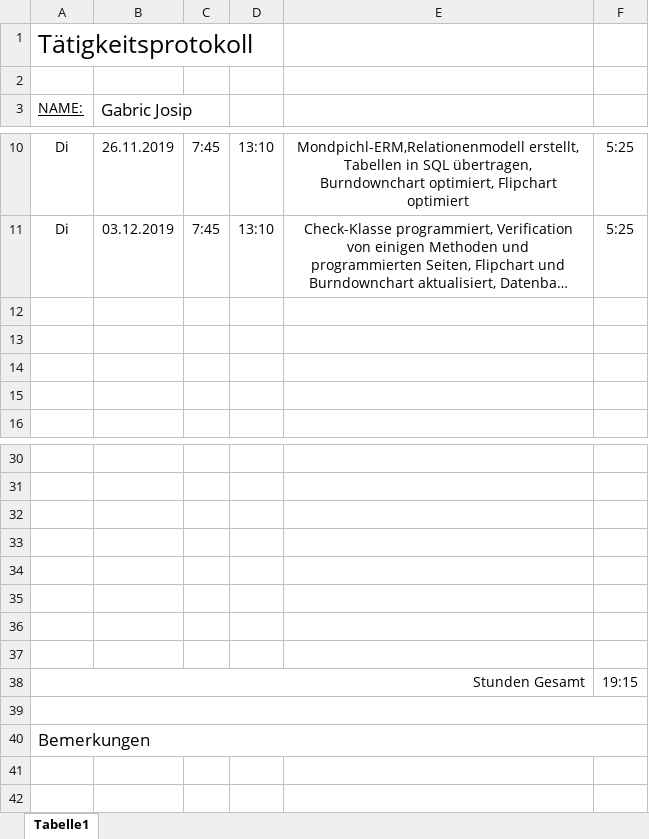
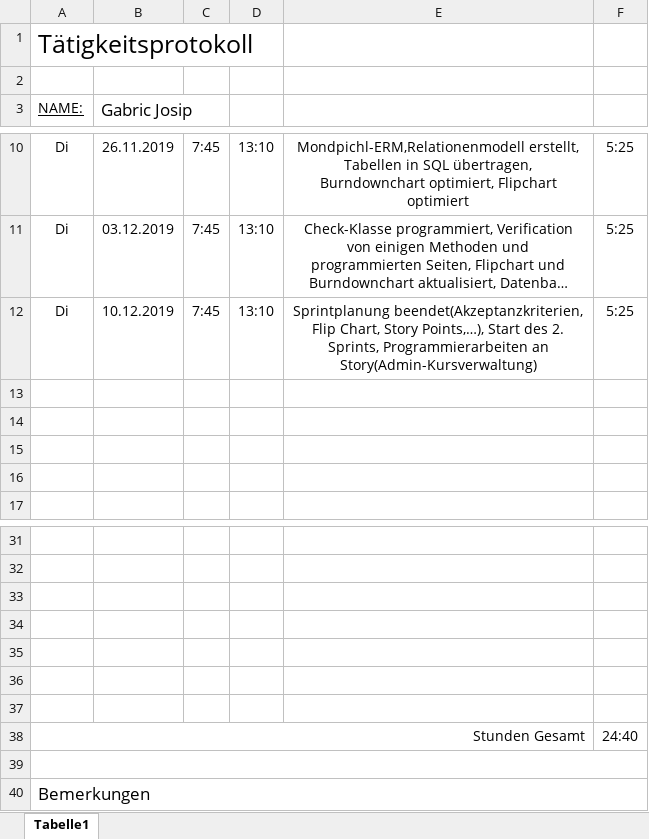
Before and after one commit to AlexanderReiter/Ferienspa-, an Excel workbook: Taetigkeitsprotokolle/Taetigkeitsprotokoll_Gabric.xlsx, sheet Tabelle1, drawn as a sheet; only a part is shown, gaps mark what is left out; long unchanged cells end in …; values as stored, in another font and other column widths than the file's, no borders; charts and pictures not drawn; removed rows and columns are numbered as before the commit, all else as after; the diff names each change by its address in the sheet, - before the commit and + after, or states it on an @@ line.

```diff
--- a/Taetigkeitsprotokolle/Taetigkeitsprotokoll_Gabric.xlsx (sheet Tabelle1)
+++ b/Taetigkeitsprotokolle/Taetigkeitsprotokoll_Gabric.xlsx (sheet Tabelle1)
+row 12: Di | 10.12.2019 | 7:45 | 13:10 | Sprintplanung beendet(Akzeptanzkriterien, Flip Chart, Story Points,…), Start des 2. Sprints, Programmierarbeiten an Story(Admin-Kursverwaltung) | 5:25
-row 37: (empty)
-F38: 19:15
+F38: 24:40
```
Also changed, not shown: formulas that keep their value, 5 other files.
